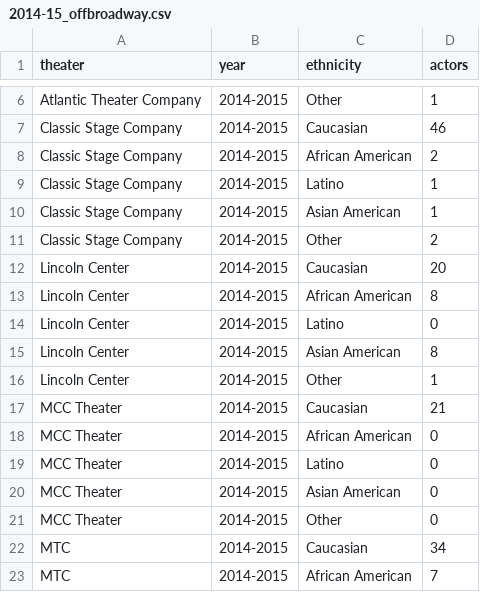
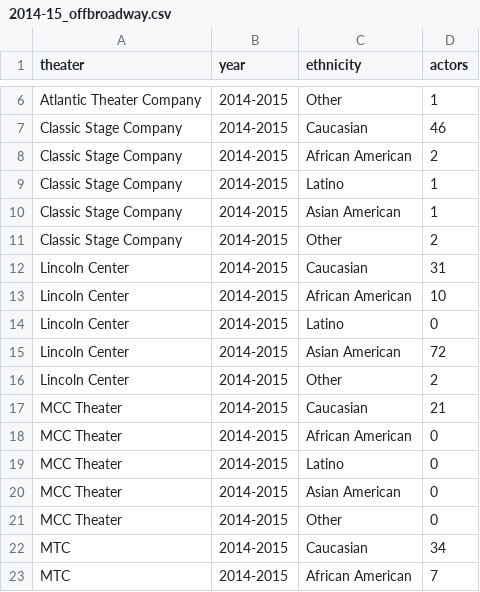
Before and after one commit to MimiOnuoha/MimiOnuoha.github.io, a CSV file: broadwaydata/data/2014-15_offbroadway.csv, drawn as a sheet; only a part is shown, gaps mark what is left out.

```diff
--- a/broadwaydata/data/2014-15_offbroadway.csv
+++ b/broadwaydata/data/2014-15_offbroadway.csv
@@ -11,7 +11,7 @@ Classic Stage Company,2014-2015,Asian American,1
 Classic Stage Company,2014-2015,Other,2
-Lincoln Center,2014-2015,Caucasian,20
-Lincoln Center,2014-2015,African American,8
+Lincoln Center,2014-2015,Caucasian,31
+Lincoln Center,2014-2015,African American,10
 Lincoln Center,2014-2015,Latino,0
-Lincoln Center,2014-2015,Asian American,8
-Lincoln Center,2014-2015,Other,1
+Lincoln Center,2014-2015,Asian American,72
+Lincoln Center,2014-2015,Other,2
 MCC Theater,2014-2015,Caucasian,21
```
Also changed, not shown: broadwaydata/data/offbroadway.csv, 5 other files.
